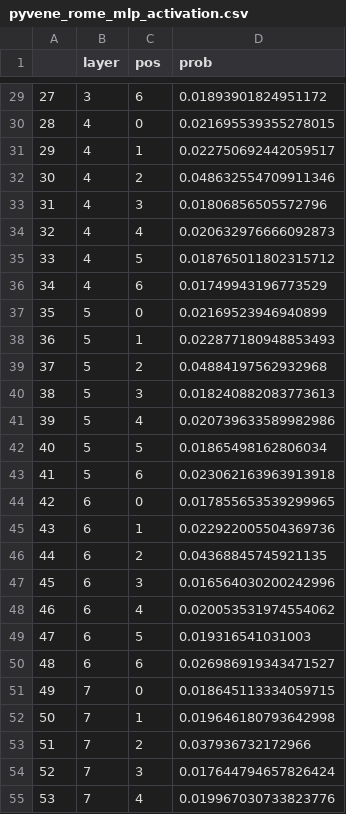
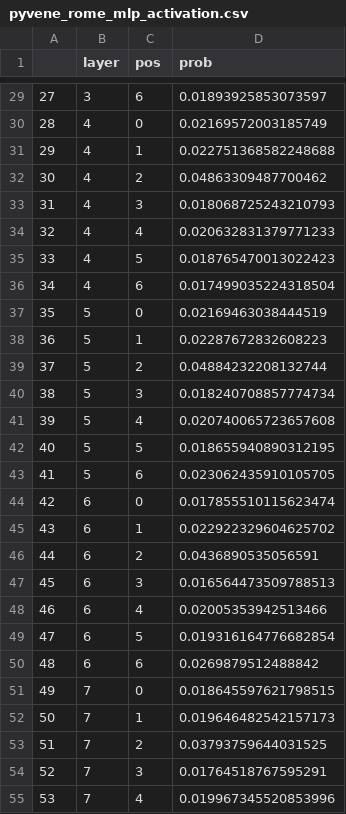
Before and after one commit to tatami-galaxy/Caricatures, a CSV file: experiments/pyvene/tutorials/advanced_tutorials/tutorial_data/pyvene_rome_mlp_activation.csv, drawn as a sheet; only a part is shown, gaps mark what is left out; the diff covers the shown part only.

```diff
--- a/experiments/pyvene/tutorials/advanced_tutorials/tutorial_data/pyvene_rome_mlp_activation.csv
+++ b/experiments/pyvene/tutorials/advanced_tutorials/tutorial_data/pyvene_rome_mlp_activation.csv
@@ -29,27 +29,27 @@
-27,3,6,0.01893901824951172
-28,4,0,0.021695539355278015
-29,4,1,0.022750692442059517
-30,4,2,0.048632554709911346
-31,4,3,0.01806856505572796
-32,4,4,0.020632976666092873
-33,4,5,0.018765011802315712
-34,4,6,0.01749943196773529
-35,5,0,0.02169523946940899
-36,5,1,0.022877180948853493
-37,5,2,0.04884197562932968
-38,5,3,0.018240882083773613
-39,5,4,0.020739633589982986
-40,5,5,0.01865498162806034
-41,5,6,0.023062163963913918
-42,6,0,0.017855653539299965
-43,6,1,0.022922005504369736
-44,6,2,0.04368845745921135
-45,6,3,0.016564030200242996
-46,6,4,0.020053531974554062
-47,6,5,0.019316541031003
-48,6,6,0.026986919343471527
-49,7,0,0.018645113334059715
-50,7,1,0.019646180793642998
-51,7,2,0.037936732172966
-52,7,3,0.017644794657826424
-53,7,4,0.019967030733823776
+27,3,6,0.01893925853073597
+28,4,0,0.02169572003185749
+29,4,1,0.022751368582248688
+30,4,2,0.04863309487700462
+31,4,3,0.018068725243210793
+32,4,4,0.020632831379771233
+33,4,5,0.018765470013022423
+34,4,6,0.017499035224318504
+35,5,0,0.02169463038444519
+36,5,1,0.02287672832608223
+37,5,2,0.04884232208132744
+38,5,3,0.018240708857774734
+39,5,4,0.020740065723657608
+40,5,5,0.018655940890312195
+41,5,6,0.023062435910105705
+42,6,0,0.017855510115623474
+43,6,1,0.022922329604625702
+44,6,2,0.0436890535056591
+45,6,3,0.016564473509788513
+46,6,4,0.02005353942513466
+47,6,5,0.019316164776682854
+48,6,6,0.0269879512488842
+49,7,0,0.018645597621798515
+50,7,1,0.019646482542157173
+51,7,2,0.03793759644031525
+52,7,3,0.01764518767595291
+53,7,4,0.019967345520853996
```
Also changed, not shown: 57 edited cells elsewhere in this file, experiments/pyvene/tutorials/advanced_tutorials/tutorial_data/pyvene_rome_attention_output.csv, experiments/pyvene/tutorials/advanced_tutorials/tutorial_data/pyvene_rome_block_output.csv, 4 other files.
